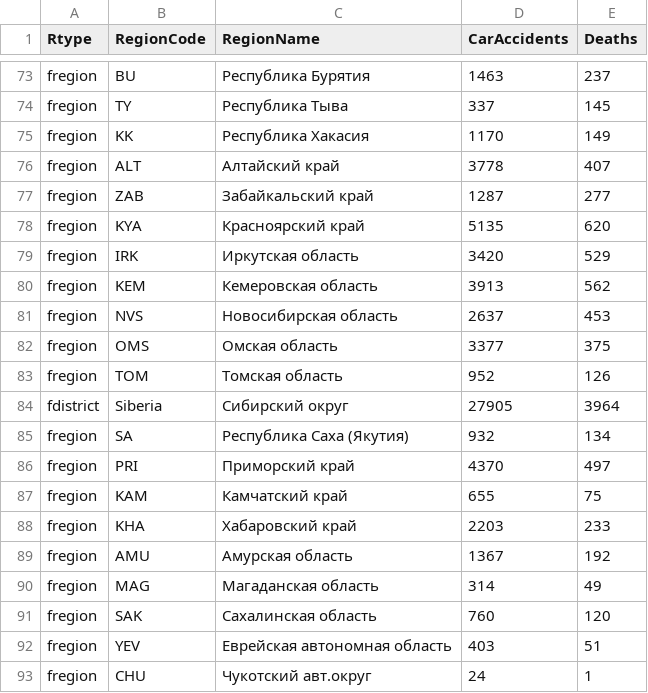
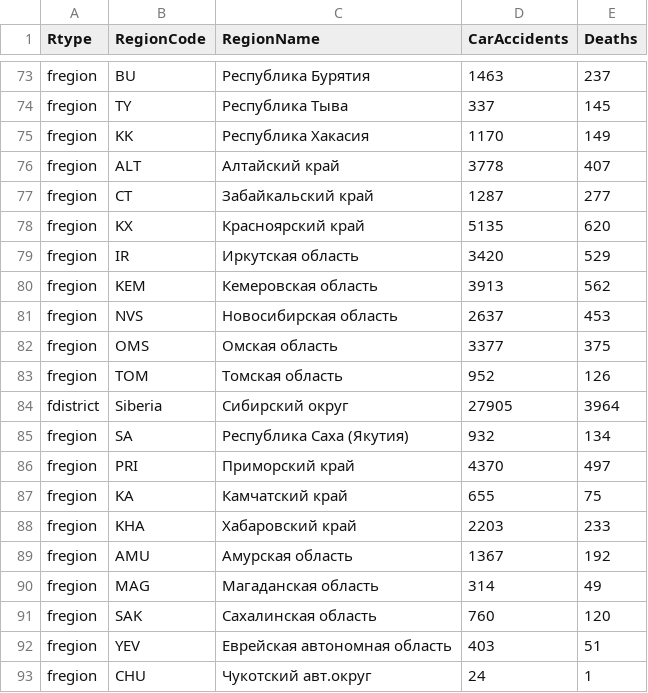
Before and after one commit to Ninelka/choropleth-map, a CSV file: Accidents.csv, drawn as a sheet; only a part is shown, gaps mark what is left out.

Commit message:
add v.2

```diff
--- a/Accidents.csv
+++ b/Accidents.csv
@@ -76,5 +76,5 @@ fregion,KK,Республика Хакасия,1170,149
 fregion,ALT,Алтайский край,3778,407
-fregion,ZAB,Забайкальский край,1287,277
-fregion,KYA,Красноярский край,5135,620
-fregion,IRK,Иркутская область,3420,529
+fregion,CT,Забайкальский край,1287,277
+fregion,KX,Красноярский край,5135,620
+fregion,IR,Иркутская область,3420,529
 fregion,KEM,Кемеровская область,3913,562
@@ -86,3 +86,3 @@ fregion,SA,Республика Саха (Якутия),932,134
 fregion,PRI,Приморский край,4370,497
-fregion,KAM,Камчатский край,655,75
+fregion,KA,Камчатский край,655,75
 fregion,KHA,Хабаровский край,2203,233
```
